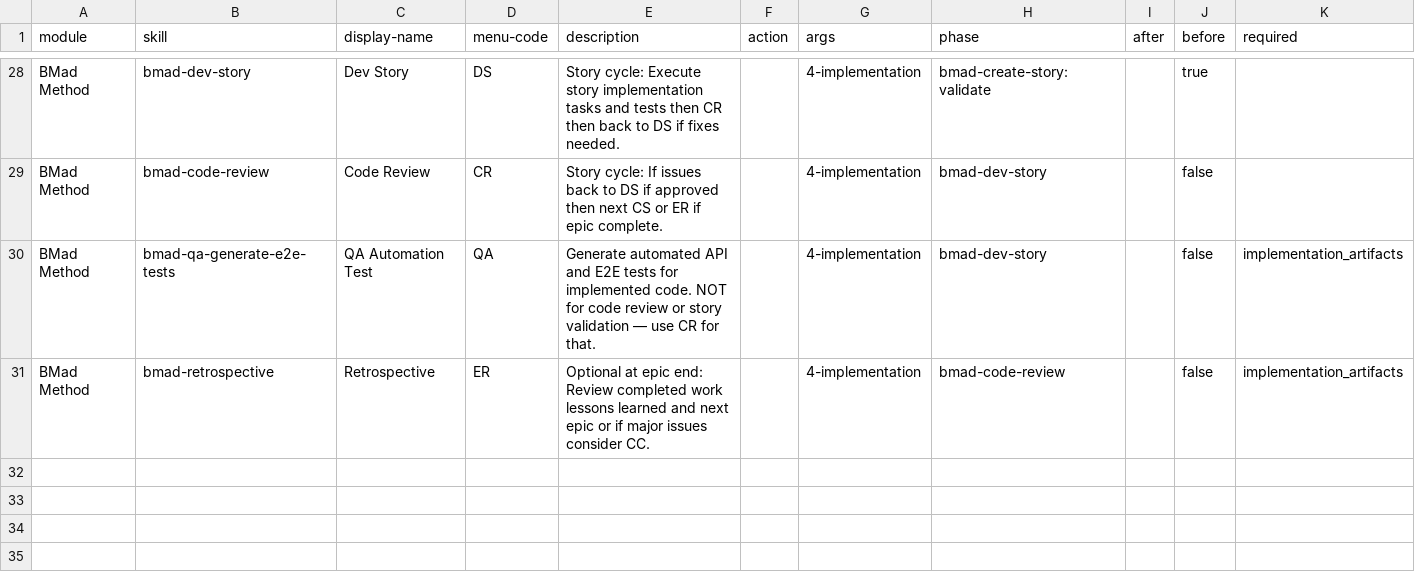
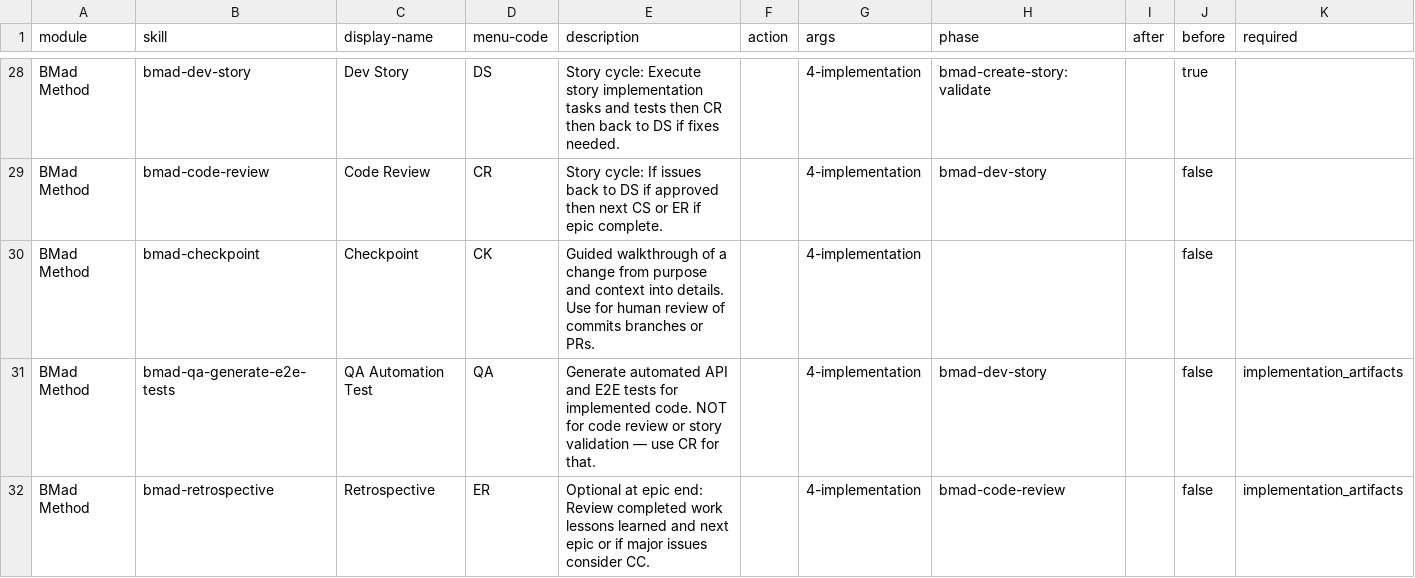
Before and after one commit to bmad-code-org/BMAD-METHOD, a CSV file: src/bmm-skills/module-help.csv, drawn as a sheet; only a part is shown, gaps mark what is left out; rows hold the shown columns only; the diff names each change by its address in the sheet, - before the commit and + after, or states it on an @@ line.

```diff
--- a/src/bmm-skills/module-help.csv
+++ b/src/bmm-skills/module-help.csv
+row 30: BMad Method | bmad-checkpoint | Checkpoint | CK | Guided walkthrough of a change from purpose and context into details. Use for human review of commits branches or PRs. |  | 4-implementation |  |  | false
```
Also changed, not shown: 6 other files.
